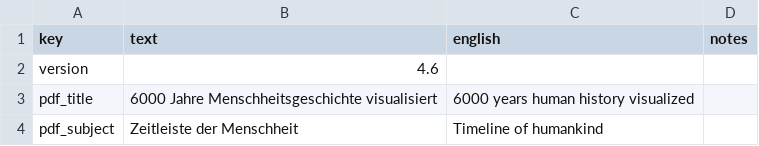
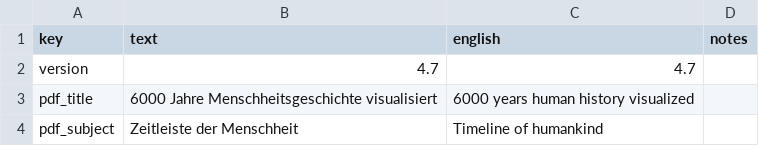
Before and after one commit to kreier/timeline, a CSV file: db/dictionary_de.csv, drawn as a sheet; only a part is shown.

```diff
--- a/db/dictionary_de.csv
+++ b/db/dictionary_de.csv
@@ -1,3 +1,3 @@
 key,text,english,notes
-version,4.6, ,
+version,4.7,4.7,
 pdf_title,6000 Jahre Menschheitsgeschichte visualisiert,6000 years human history visualized,
```
Also changed, not shown: db/dictionary_en.csv, db/supported_languages.csv, 1 other file.
